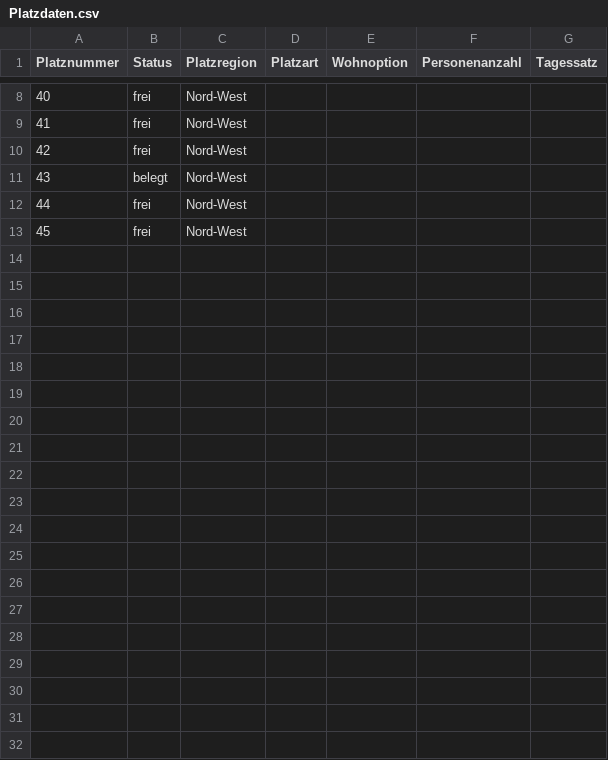
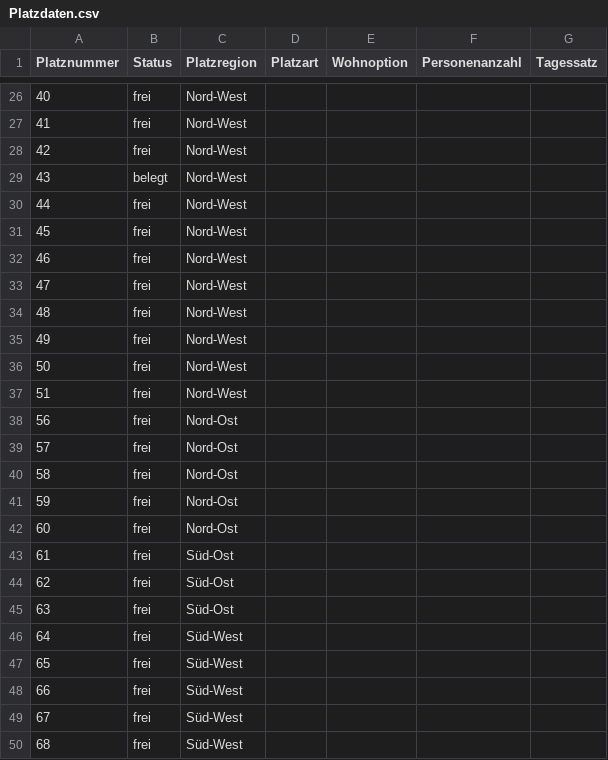
Before and after one commit to Zamox/Softwarequalit-t-Campingplatz, a CSV file: Platzdaten.csv, drawn as a sheet; only a part is shown, gaps mark what is left out; the diff covers the shown part only; the diff names each change by its address in the sheet, - before the commit and + after, or states it on an @@ line.

Commit message:
Platzdaten.csv hard codes with all places to show in "Platz bearbeiten"

```diff
--- a/Platzdaten.csv
+++ b/Platzdaten.csv
+row 32: 46 | frei | Nord-West
+row 33: 47 | frei | Nord-West
+row 34: 48 | frei | Nord-West
+row 35: 49 | frei | Nord-West
+row 36: 50 | frei | Nord-West
+row 37: 51 | frei | Nord-West
+row 38: 56 | frei | Nord-Ost
+row 39: 57 | frei | Nord-Ost
+row 40: 58 | frei | Nord-Ost
+row 41: 59 | frei | Nord-Ost
+row 42: 60 | frei | Nord-Ost
+row 43: 61 | frei | Süd-Ost
+row 44: 62 | frei | Süd-Ost
+row 45: 63 | frei | Süd-Ost
+row 46: 64 | frei | Süd-West
+row 47: 65 | frei | Süd-West
+row 48: 66 | frei | Süd-West
+row 49: 67 | frei | Süd-West
+row 50: 68 | frei | Süd-West
```
Also changed, not shown: 29 added rows elsewhere in this file.
